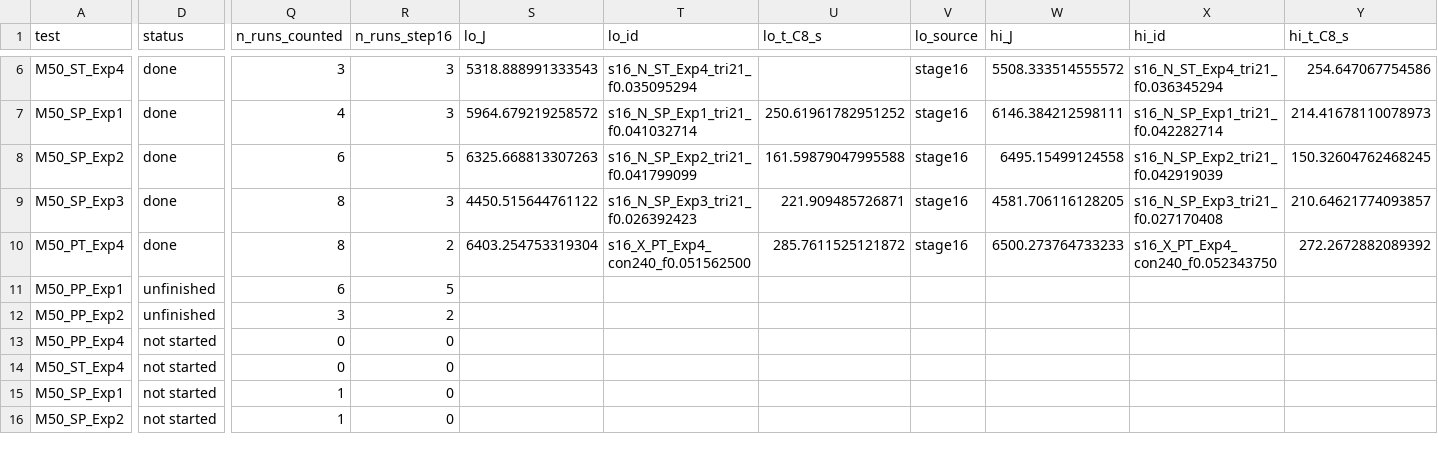
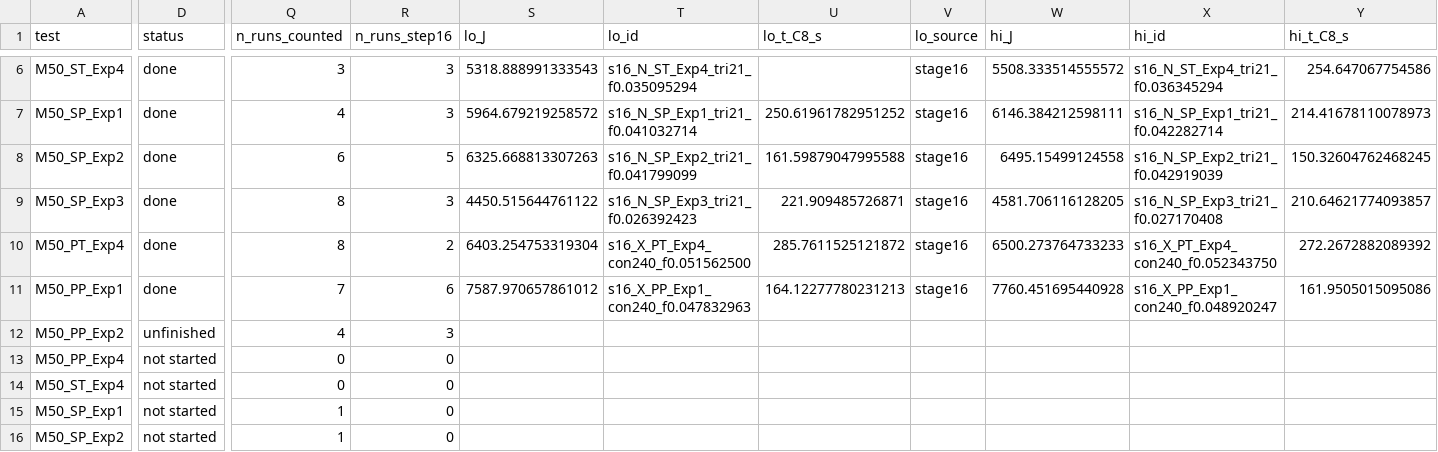
Before and after one commit to siddharth161204-wq/m50-neighbour-onset-kinetics, a CSV file: results/stage16_needs.csv, drawn as a sheet; only a part is shown, gaps mark what is left out; the diff covers the shown part only; the diff names each change by its address in the sheet, - before the commit and + after, or states it on an @@ line.

```diff
--- a/results/stage16_needs.csv
+++ b/results/stage16_needs.csv
-D11 (status): unfinished
+D11 (status): done
-Q11 (n_runs_counted): 6
+Q11 (n_runs_counted): 7
-R11 (n_runs_step16): 5
+R11 (n_runs_step16): 6
-S11 (lo_J): (empty)
+S11 (lo_J): 7587.970657861012
-T11 (lo_id): (empty)
+T11 (lo_id): s16_X_PP_Exp1_con240_f0.047832963
-U11 (lo_t_C8_s): (empty)
+U11 (lo_t_C8_s): 164.12277780231213
-V11 (lo_source): (empty)
+V11 (lo_source): stage16
-W11 (hi_J): (empty)
+W11 (hi_J): 7760.451695440928
-X11 (hi_id): (empty)
+X11 (hi_id): s16_X_PP_Exp1_con240_f0.048920247
-Y11 (hi_t_C8_s): (empty)
+Y11 (hi_t_C8_s): 161.9505015095086
-Q12 (n_runs_counted): 3
+Q12 (n_runs_counted): 4
-R12 (n_runs_step16): 2
+R12 (n_runs_step16): 3
```
Also changed, not shown: 11 edited cells elsewhere in this file, results/stage16_runs.csv, 6 other files.
